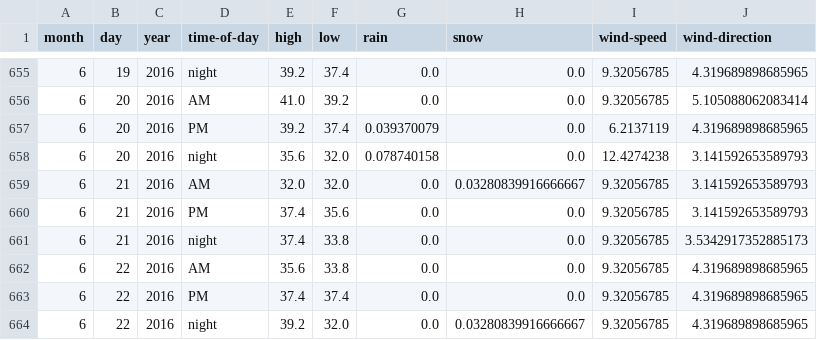
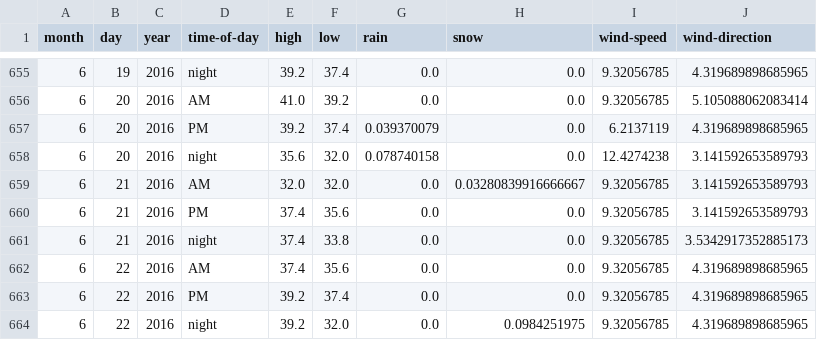
Before and after one commit to psathyrella/weatherhistory, a CSV file: mtwx/Luna-Peak-Washington-2533.csv, drawn as a sheet; only a part is shown, gaps mark what is left out.

```diff
--- a/mtwx/Luna-Peak-Washington-2533.csv
+++ b/mtwx/Luna-Peak-Washington-2533.csv
@@ -661,4 +661,4 @@ month,day,year,time-of-day,high,low,rain,snow,wind-speed,wind-direction
 6,21,2016,night,37.4,33.8,0.0,0.0,9.32056785,3.5342917352885173
-6,22,2016,AM,35.6,33.8,0.0,0.0,9.32056785,4.319689898685965
-6,22,2016,PM,37.4,37.4,0.0,0.0,9.32056785,4.319689898685965
-6,22,2016,night,39.2,32.0,0.0,0.03280839916666667,9.32056785,4.319689898685965
+6,22,2016,AM,37.4,35.6,0.0,0.0,9.32056785,4.319689898685965
+6,22,2016,PM,39.2,37.4,0.0,0.0,9.32056785,4.319689898685965
+6,22,2016,night,39.2,32.0,0.0,0.0984251975,9.32056785,4.319689898685965
```
Also changed, not shown: mtwx/Devils-Thumb-2767.csv, mtwx/Mount-Rainier-1500.csv, 28 other files.
